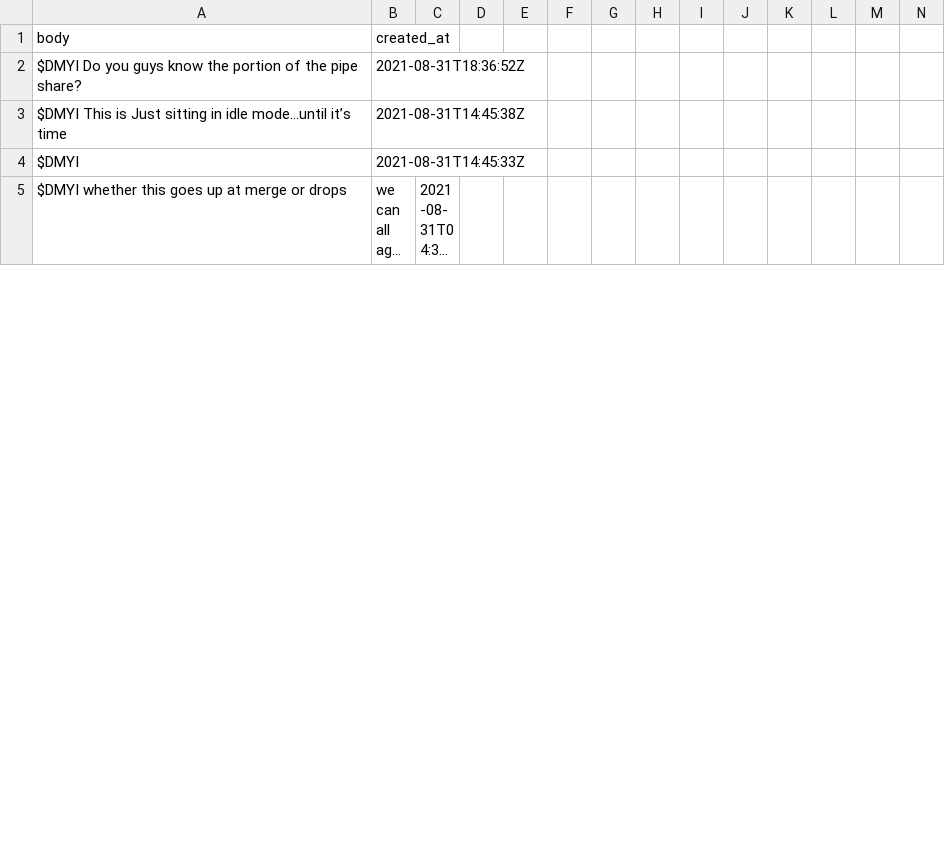
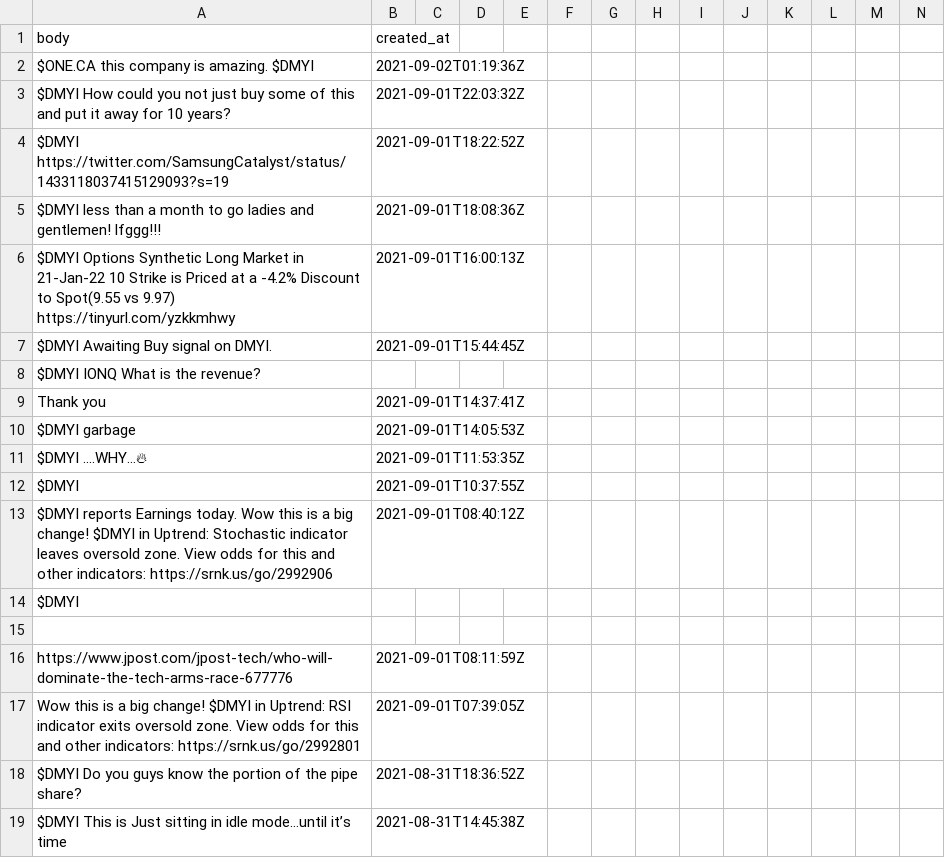
Before and after one commit to dli-invest/conscrap, a CSV file: data/twits/DMYI.csv, drawn as a sheet; only a part is shown; the shorter side is filled out with more unchanged rows; long unchanged cells end in …; the diff covers the shown part only.

```diff
--- a/data/twits/DMYI.csv
+++ b/data/twits/DMYI.csv
@@ -1,2 +1,18 @@
 body,created_at
+$ONE.CA this company is amazing. $DMYI,2021-09-02T01:19:36Z
+$DMYI How could you not just buy some of this and put it away for 10 years?,2021-09-01T22:03:32Z
+$DMYI https://twitter.com/SamsungCatalyst/status/1433118037415129093?s=19,2021-09-01T18:22:52Z
+$DMYI less than a month to go ladies and gentlemen! lfggg!!!,2021-09-01T18:08:36Z
+$DMYI Options Synthetic Long Market in 21-Jan-22 10 Strike is Priced at a -4.2% Discount to Spot(9.55 vs 9.97) https://tinyurl.com/yzkkmhwy,2021-09-01T16:00:13Z
+$DMYI  Awaiting  Buy signal on DMYI.,2021-09-01T15:44:45Z
+$DMYI IONQ What is the revenue?
+Thank you,2021-09-01T14:37:41Z
+$DMYI garbage,2021-09-01T14:05:53Z
+$DMYI ....WHY...🔥,2021-09-01T11:53:35Z
+$DMYI,2021-09-01T10:37:55Z
+$DMYI reports Earnings today. Wow this is a big change! $DMYI in Uptrend: Stochastic indicator leaves oversold zone. View odds for this and other indicators: https://srnk.us/go/2992906,2021-09-01T08:40:12Z
+$DMYI
+
+https://www.jpost.com/jpost-tech/who-will-dominate-the-tech-arms-race-677776,2021-09-01T08:11:59Z
+Wow this is a big change! $DMYI in Uptrend: RSI indicator exits oversold zone. View odds for this and other indicators: https://srnk.us/go/2992801,2021-09-01T07:39:05Z
 $DMYI Do you guys know the portion of the pipe share?,2021-08-31T18:36:52Z
```
Also changed, not shown: 34 removed rows elsewhere in this file, data/twits/IDKFF.csv, data/twits/PKKFF.csv, 1 other file.
